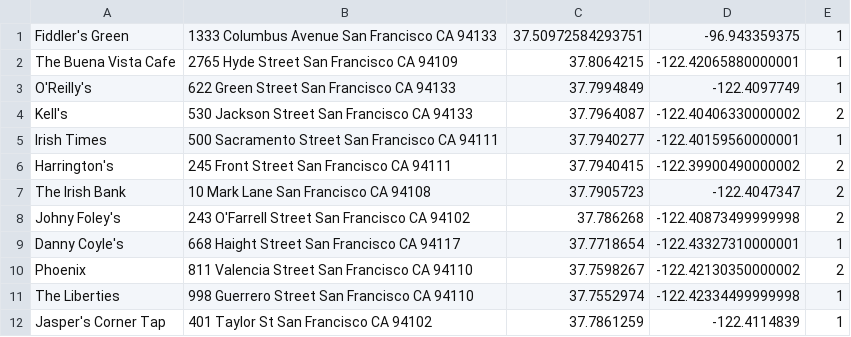
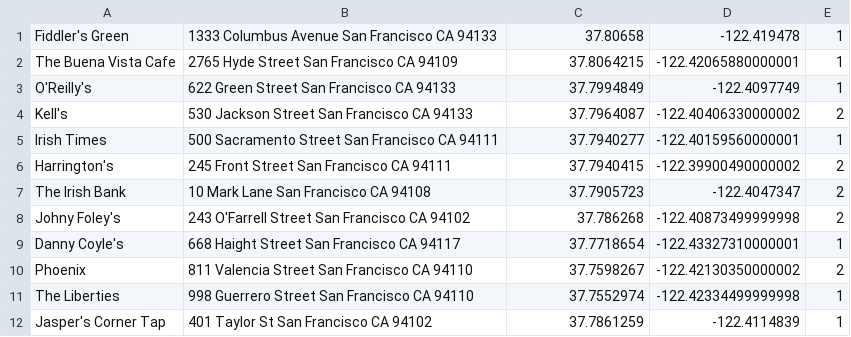
Before and after one commit to franklinho/drunkwithme, a CSV file: mobile/management/commands/BarLocations.csv, drawn as a sheet.

```diff
--- a/mobile/management/commands/BarLocations.csv
+++ b/mobile/management/commands/BarLocations.csv
@@ -1,2 +1,2 @@
-Fiddler's Green,1333 Columbus Avenue San Francisco CA 94133,37.50972584293751,-96.943359375,1
+Fiddler's Green,1333 Columbus Avenue San Francisco CA 94133,37.80658,-122.419478,1
 The Buena Vista Cafe,2765 Hyde Street San Francisco CA 94109,37.8064215,-122.42065880000001,1
```
Also changed, not shown: 1 other file.
